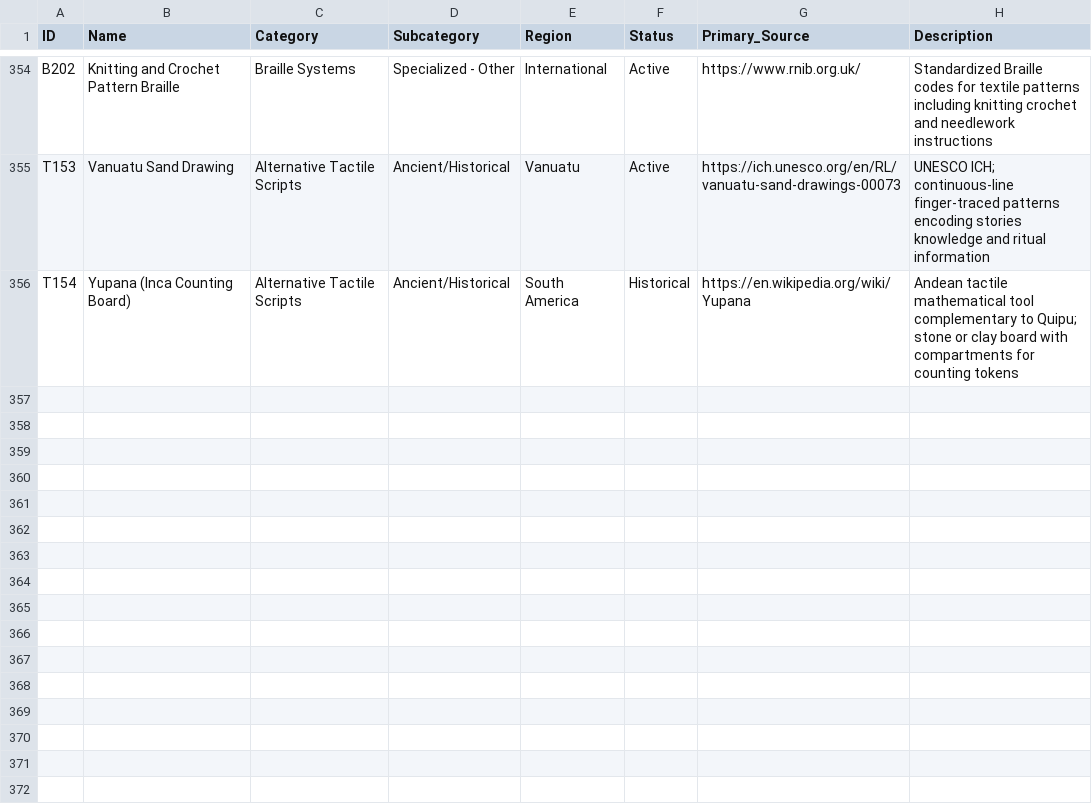
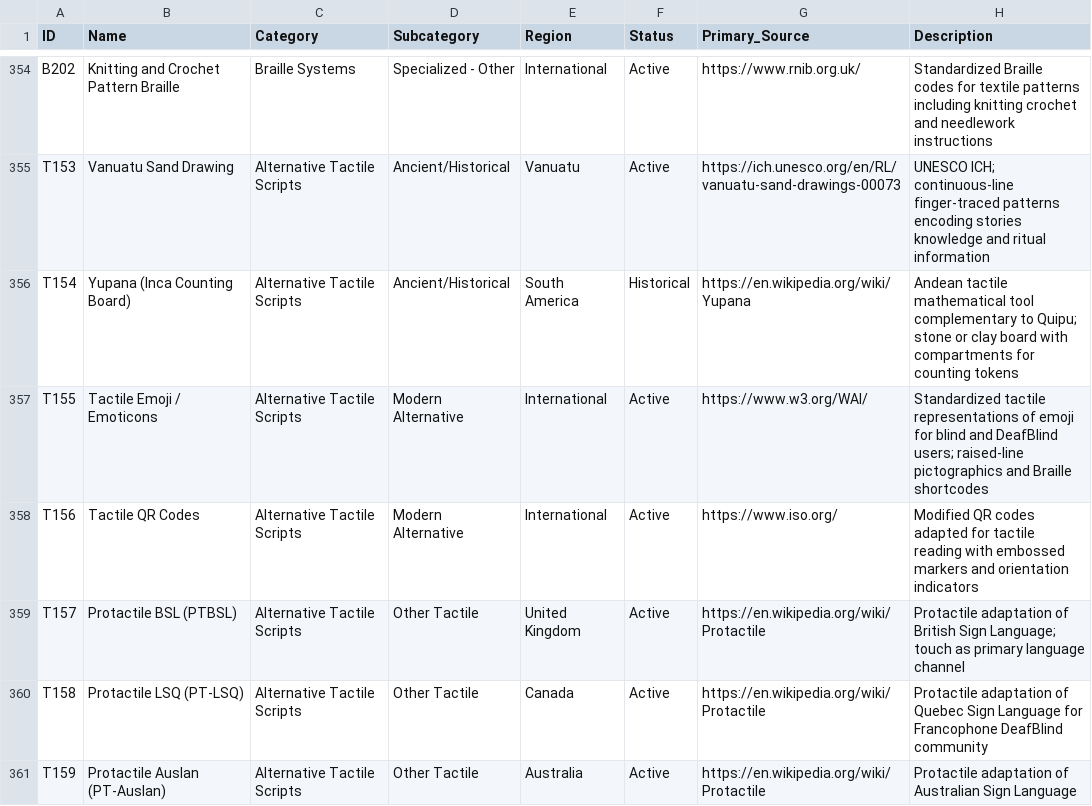
Before and after one commit to bloo-berries/Library-of-the-Blind, a CSV file: INVENTORY.csv, drawn as a sheet; only a part is shown, gaps mark what is left out; the diff covers the shown part only; the diff names each change by its address in the sheet, - before the commit and + after, or states it on an @@ line.

```diff
--- a/INVENTORY.csv
+++ b/INVENTORY.csv
+row 357: T155 | Tactile Emoji / Emoticons | Alternative Tactile Scripts | Modern Alternative | International | Active | https://www.w3.org/WAI/ | Standardized tactile representations of emoji for blind and DeafBlind users; raised-line pictographics and Braille shortcodes
+row 358: T156 | Tactile QR Codes | Alternative Tactile Scripts | Modern Alternative | International | Active | https://www.iso.org/ | Modified QR codes adapted for tactile reading with embossed markers and orientation indicators
+row 359: T157 | Protactile BSL (PTBSL) | Alternative Tactile Scripts | Other Tactile | United Kingdom | Active | https://en.wikipedia.org/wiki/Protactile | Protactile adaptation of British Sign Language; touch as primary language channel
+row 360: T158 | Protactile LSQ (PT-LSQ) | Alternative Tactile Scripts | Other Tactile | Canada | Active | https://en.wikipedia.org/wiki/Protactile | Protactile adaptation of Quebec Sign Language for Francophone DeafBlind community
+row 361: T159 | Protactile Auslan (PT-Auslan) | Alternative Tactile Scripts | Other Tactile | Australia | Active | https://en.wikipedia.org/wiki/Protactile | Protactile adaptation of Australian Sign Language
```
Also changed, not shown: 4 added rows and 15 edited cells elsewhere in this file, 31 other files.
